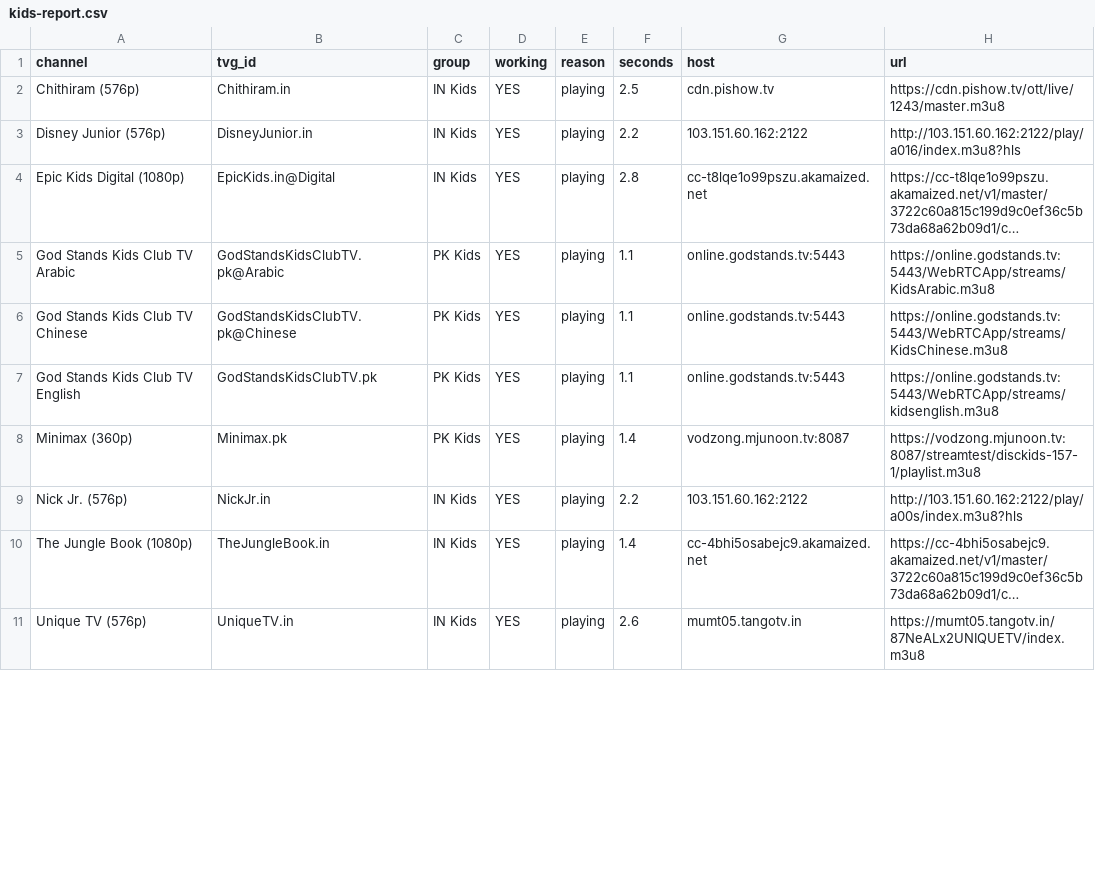
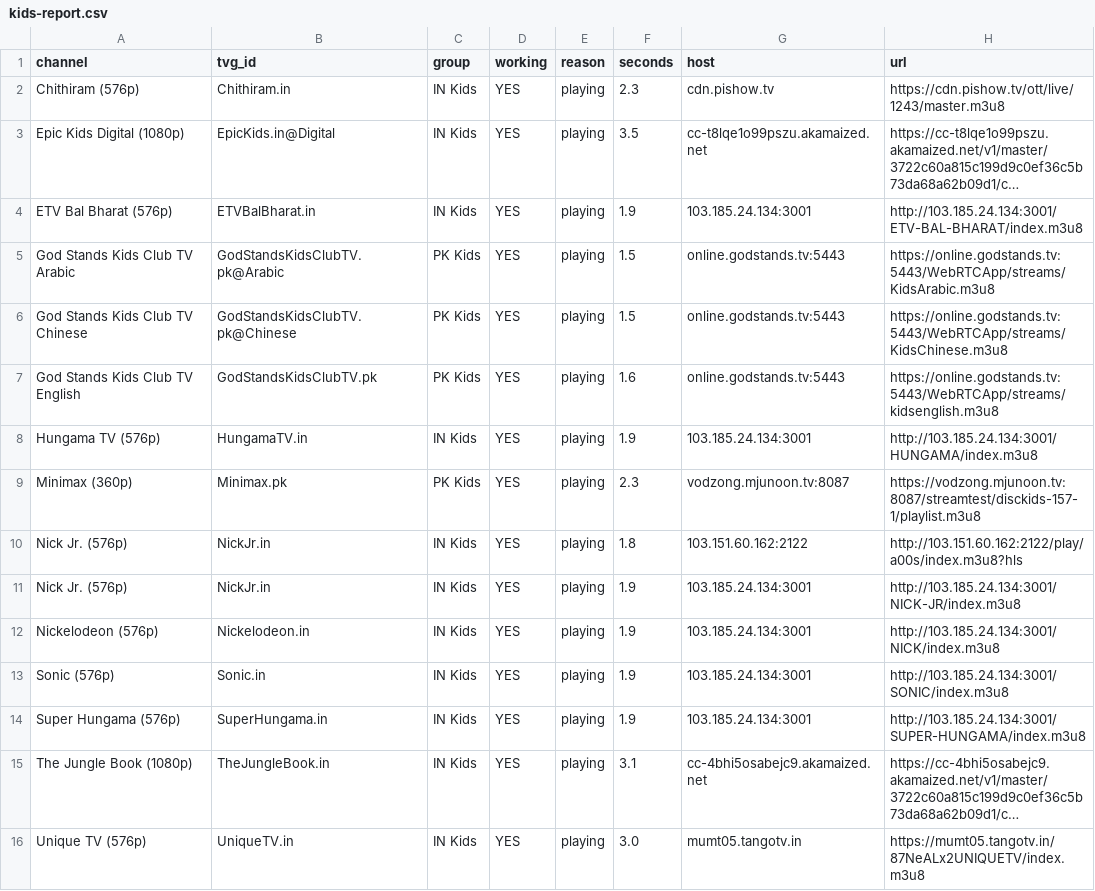
Before and after one commit to Inam321/tv, a CSV file: reports/kids-report.csv, drawn as a sheet; only a part is shown; long unchanged cells end in …; removed rows and columns are numbered as before the commit, all else as after; the diff covers the shown part only; the diff names each change by its address in the sheet, - before the commit and + after, or states it on an @@ line.

```diff
--- a/reports/kids-report.csv
+++ b/reports/kids-report.csv
-F2 (seconds): 2.5
+F2 (seconds): 2.3
-row 3: Disney Junior (576p) | DisneyJunior.in | IN Kids | YES | playing | 2.2 | 103.151.60.162:2122 | http://103.151.60.162:2122/play/a016/index.m3u8?hls
-F3 (seconds): 2.8
+F3 (seconds): 3.5
+row 4: ETV Bal Bharat (576p) | ETVBalBharat.in | IN Kids | YES | playing | 1.9 | 103.185.24.134:3001 | http://103.185.24.134:3001/ETV-BAL-BHARAT/index.m3u8
-F5:F6 (seconds): 1.1
+F5:F6 (seconds): 1.5
-F7 (seconds): 1.1
+F7 (seconds): 1.6
+row 8: Hungama TV (576p) | HungamaTV.in | IN Kids | YES | playing | 1.9 | 103.185.24.134:3001 | http://103.185.24.134:3001/HUNGAMA/index.m3u8
-F9 (seconds): 1.4
+F9 (seconds): 2.3
-F10 (seconds): 2.2
+F10 (seconds): 1.8
+row 11: Nick Jr. (576p) | NickJr.in | IN Kids | YES | playing | 1.9 | 103.185.24.134:3001 | http://103.185.24.134:3001/NICK-JR/index.m3u8
+row 12: Nickelodeon (576p) | Nickelodeon.in | IN Kids | YES | playing | 1.9 | 103.185.24.134:3001 | http://103.185.24.134:3001/NICK/index.m3u8
+row 13: Sonic (576p) | Sonic.in | IN Kids | YES | playing | 1.9 | 103.185.24.134:3001 | http://103.185.24.134:3001/SONIC/index.m3u8
+row 14: Super Hungama (576p) | SuperHungama.in | IN Kids | YES | playing | 1.9 | 103.185.24.134:3001 | http://103.185.24.134:3001/SUPER-HUNGAMA/index.m3u8
-F15 (seconds): 1.4
+F15 (seconds): 3.1
-F16 (seconds): 2.6
+F16 (seconds): 3.0
```
Also changed, not shown: 1 added row, 6 removed rows and 8 edited cells elsewhere in this file, reports/documentary-report.csv, reports/entertainment-report.csv, 18 other files.
